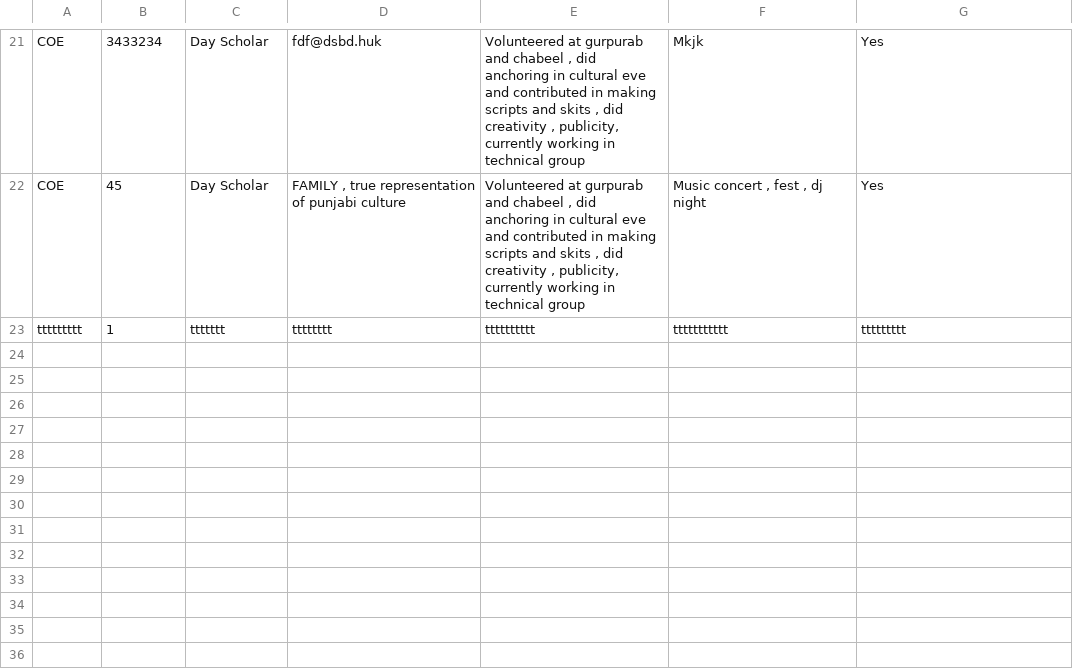
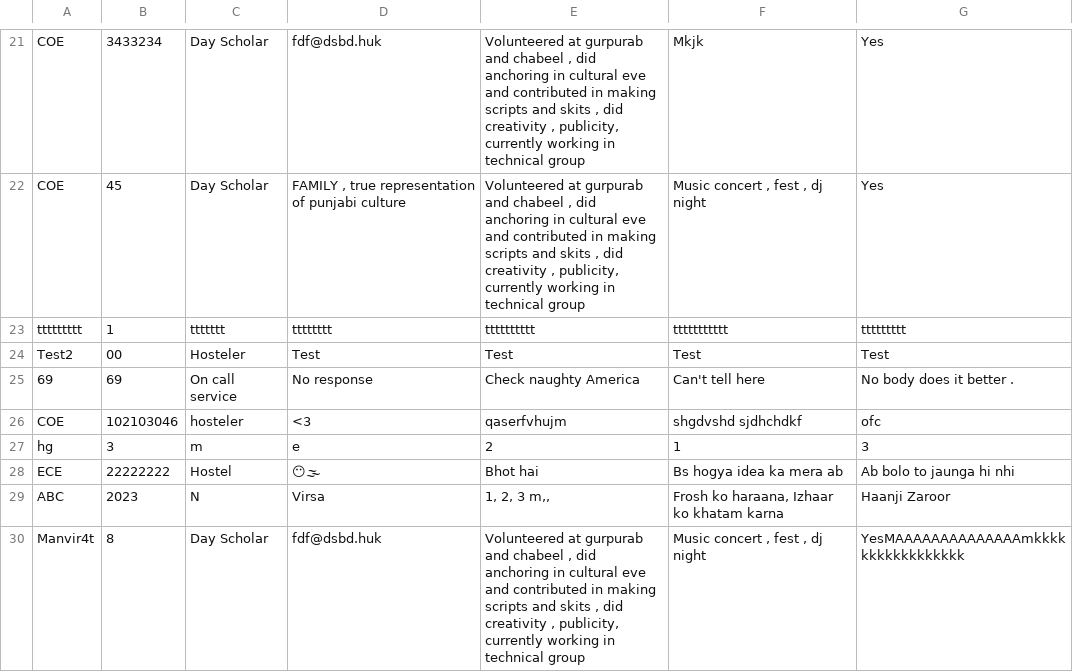
Before and after one commit to virsa-tiet/CORE_FORM23, a CSV file: participants.csv, drawn as a sheet; only a part is shown, gaps mark what is left out; the diff names each change by its address in the sheet, - before the commit and + after, or states it on an @@ line.

```diff
--- a/participants.csv
+++ b/participants.csv
+row 24: Test2 | 00 | Hosteler | Test | Test | Test | Test
+row 25: 69 | 69 | On call service | No response | Check naughty America | Can't tell here | No body does it better .
+row 26: COE | 102103046 | hosteler | <3 | qaserfvhujm | shgdvshd sjdhchdkf | ofc
+row 27: hg | 3 | m | e | 2 | 1 | 3
+row 28: ECE | 22222222 | Hostel | 😶‍🌫 | Bhot hai | Bs hogya idea ka mera ab | Ab bolo to jaunga hi nhi
+row 29: ABC | 2023 | N | Virsa | 1, 2, 3 m,, | Frosh ko haraana, Izhaar ko khatam karna | Haanji Zaroor
+row 30: Manvir4t | 8 | Day Scholar | fdf@dsbd.huk | Volunteered at gurpurab and chabeel , did anchoring in cultural eve and contributed in making scripts and skits , did creativity , publicity, currently working in technical group | Music concert , fest , dj night | YesMAAAAAAAAAAAAAAmkkkkkkkkkkkkkkkkk
```
Also changed, not shown: 1 other file.
